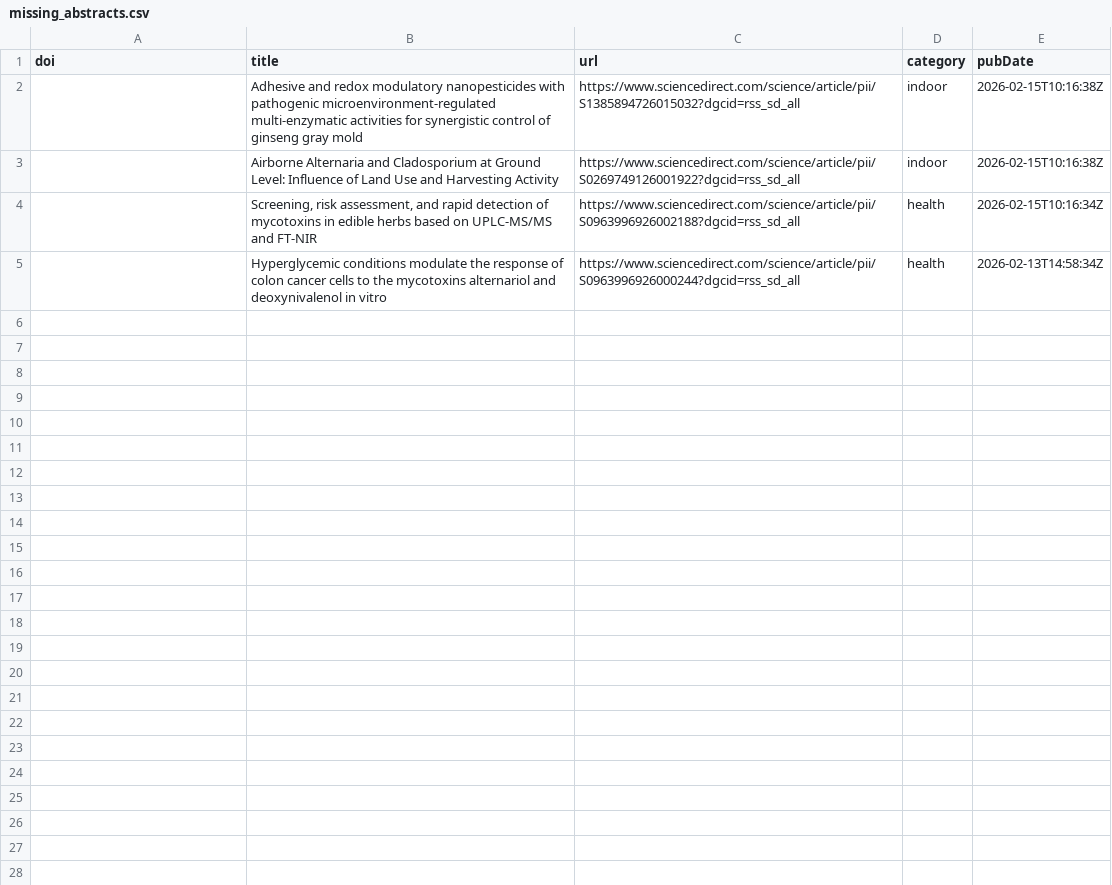
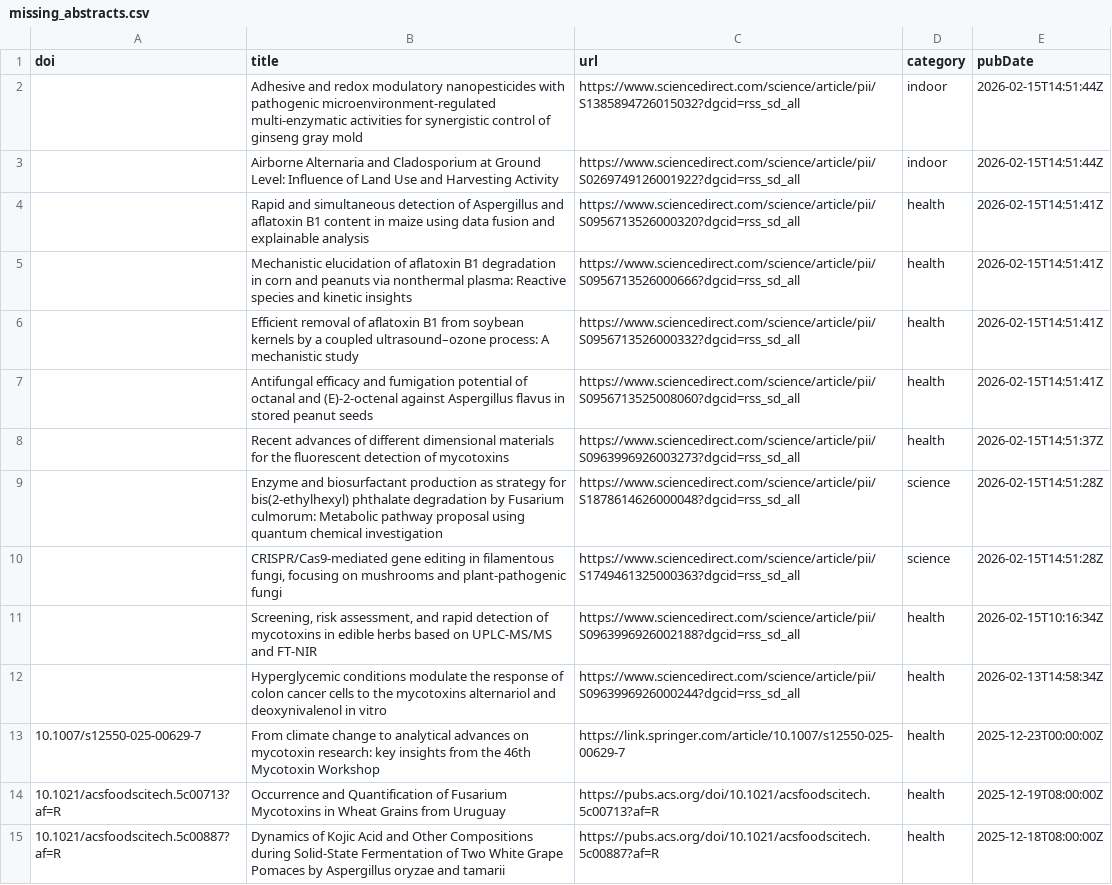
Before and after one commit to jamiejcross/planetmould, a CSV file: missing_abstracts.csv, drawn as a sheet.

```diff
--- a/missing_abstracts.csv
+++ b/missing_abstracts.csv
@@ -1,5 +1,15 @@
 doi,title,url,category,pubDate
-,Adhesive and redox modulatory nanopesticides with pathogenic microenvironment-regulated multi-enzymatic activities for synergistic control of ginseng gray mold,https://www.sciencedirect.com/science/article/pii/S1385894726015032?dgcid=rss_sd_all,indoor,2026-02-15T10:16:38Z
-,Airborne Alternaria and Cladosporium at Ground Level: Influence of Land Use and Harvesting Activity,https://www.sciencedirect.com/science/article/pii/S0269749126001922?dgcid=rss_sd_all,indoor,2026-02-15T10:16:38Z
+,Adhesive and redox modulatory nanopesticides with pathogenic microenvironment-regulated multi-enzymatic activities for synergistic control of ginseng gray mold,https://www.sciencedirect.com/science/article/pii/S1385894726015032?dgcid=rss_sd_all,indoor,2026-02-15T14:51:44Z
+,Airborne Alternaria and Cladosporium at Ground Level: Influence of Land Use and Harvesting Activity,https://www.sciencedirect.com/science/article/pii/S0269749126001922?dgcid=rss_sd_all,indoor,2026-02-15T14:51:44Z
+,Rapid and simultaneous detection of Aspergillus and aflatoxin B1 content in maize using data fusion and explainable analysis,https://www.sciencedirect.com/science/article/pii/S0956713526000320?dgcid=rss_sd_all,health,2026-02-15T14:51:41Z
+,Mechanistic elucidation of aflatoxin B1 degradation in corn and peanuts via nonthermal plasma: Reactive species and kinetic insights,https://www.sciencedirect.com/science/article/pii/S0956713526000666?dgcid=rss_sd_all,health,2026-02-15T14:51:41Z
+,Efficient removal of aflatoxin B1 from soybean kernels by a coupled ultrasound–ozone process: A mechanistic study,https://www.sciencedirect.com/science/article/pii/S0956713526000332?dgcid=rss_sd_all,health,2026-02-15T14:51:41Z
+,Antifungal efficacy and fumigation potential of octanal and (E)-2-octenal against Aspergillus flavus in stored peanut seeds,https://www.sciencedirect.com/science/article/pii/S0956713525008060?dgcid=rss_sd_all,health,2026-02-15T14:51:41Z
+,Recent advances of different dimensional materials for the fluorescent detection of mycotoxins,https://www.sciencedirect.com/science/article/pii/S0963996926003273?dgcid=rss_sd_all,health,2026-02-15T14:51:37Z
+,Enzyme and biosurfactant production as strategy for bis(2-ethylhexyl) phthalate degradation by Fusarium culmorum: Metabolic pathway proposal using quantum chemical investigation,https://www.sciencedirect.com/science/article/pii/S1878614626000048?dgcid=rss_sd_all,science,2026-02-15T14:51:28Z
+,"CRISPR/Cas9-mediated gene editing in filamentous fungi, focusing on mushrooms and plant-pathogenic fungi",https://www.sciencedirect.com/science/article/pii/S1749461325000363?dgcid=rss_sd_all,science,2026-02-15T14:51:28Z
 ,"Screening, risk assessment, and rapid detection of mycotoxins in edible herbs based on UPLC-MS/MS and FT-NIR",https://www.sciencedirect.com/science/article/pii/S0963996926002188?dgcid=rss_sd_all,health,2026-02-15T10:16:34Z
 ,Hyperglycemic conditions modulate the response of colon cancer cells to the mycotoxins alternariol and deoxynivalenol in vitro,https://www.sciencedirect.com/science/article/pii/S0963996926000244?dgcid=rss_sd_all,health,2026-02-13T14:58:34Z
+10.1007/s12550-025-00629-7,From climate change to analytical advances on mycotoxin research: key insights from the 46th Mycotoxin Workshop,https://link.springer.com/article/10.1007/s12550-025-00629-7,health,2025-12-23T00:00:00Z
+10.1021/acsfoodscitech.5c00713?af=R,Occurrence and Quantification of Fusarium Mycotoxins in Wheat Grains from Uruguay,https://pubs.acs.org/doi/10.1021/acsfoodscitech.5c00713?af=R,health,2025-12-19T08:00:00Z
+10.1021/acsfoodscitech.5c00887?af=R,Dynamics of Kojic Acid and Other Compositions during Solid-State Fermentation of Two White Grape Pomaces by Aspergillus oryzae and tamarii,https://pubs.acs.org/doi/10.1021/acsfoodscitech.5c00887?af=R,health,2025-12-18T08:00:00Z
```
Also changed, not shown: 4 other files.
